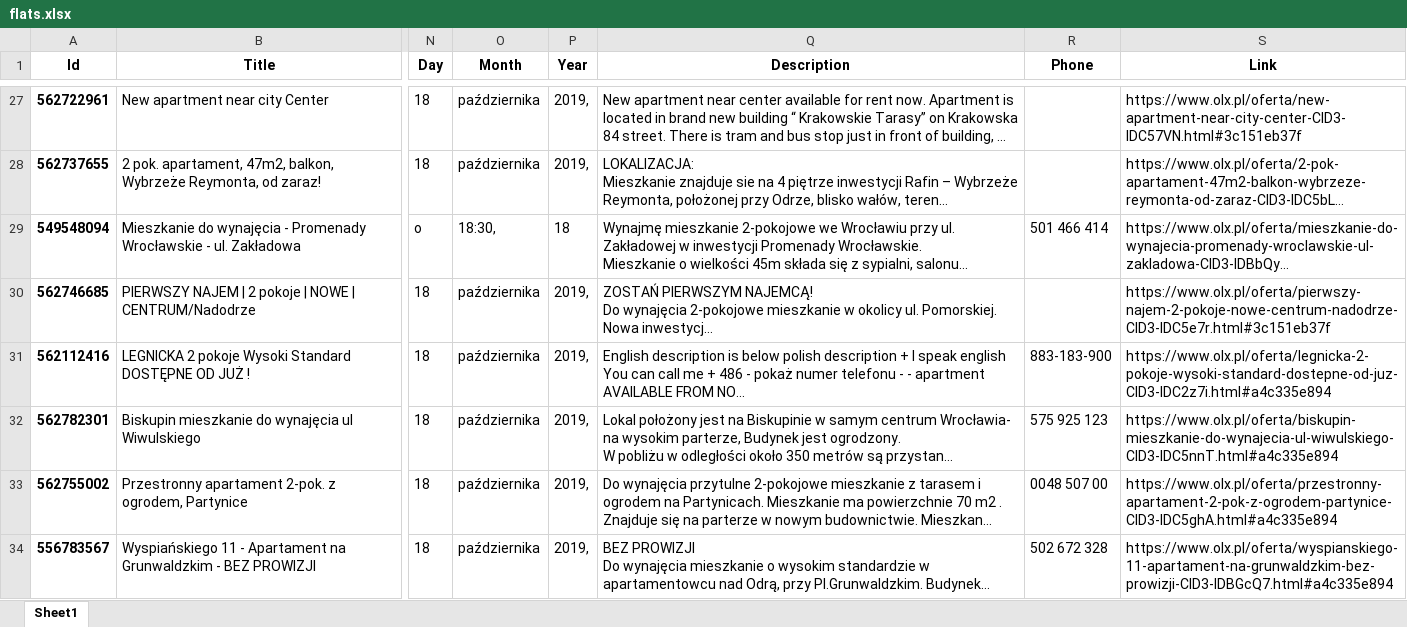
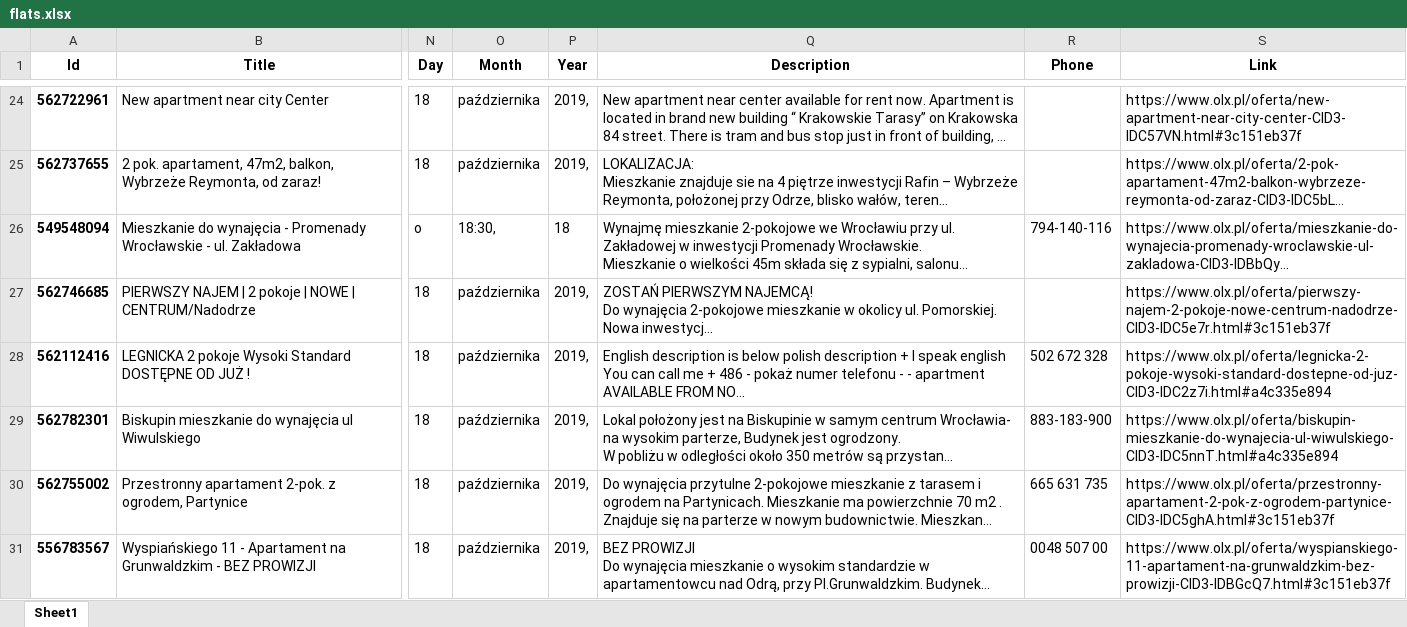
Before and after one commit to JakubPluta/OlxScraper, an Excel workbook: OlxScraper/flats.xlsx, sheet Sheet1, drawn as a sheet; only a part is shown, gaps mark what is left out; long unchanged cells end in …; values as stored, in another font and other column widths than the file's, no borders; addresses are those after the commit; the diff covers the shown part only; the diff names each change by its address in the sheet, - before the commit and + after, or states it on an @@ line.

```diff
--- a/OlxScraper/flats.xlsx (sheet Sheet1)
+++ b/OlxScraper/flats.xlsx (sheet Sheet1)
-R26 (Phone): 501 466 414
+R26 (Phone): 794-140-116
-R28 (Phone): 883-183-900
+R28 (Phone): 502 672 328
-R29 (Phone): 575 925 123
+R29 (Phone): 883-183-900
-R30 (Phone): 0048 507 00
+R30 (Phone): 665 631 735
-S30 (Link): https://www.olx.pl/oferta/przestronny-apartament-2-pok-z-ogrodem-partynice-CID3-IDC5ghA.html#a4c335e894
+S30 (Link): https://www.olx.pl/oferta/przestronny-apartament-2-pok-z-ogrodem-partynice-CID3-IDC5ghA.html#3c151eb37f
-R31 (Phone): 502 672 328
+R31 (Phone): 0048 507 00
-S31 (Link): https://www.olx.pl/oferta/wyspianskiego-11-apartament-na-grunwaldzkim-bez-prowizji-CID3-IDBGcQ7.html#a4c335e894
+S31 (Link): https://www.olx.pl/oferta/wyspianskiego-11-apartament-na-grunwaldzkim-bez-prowizji-CID3-IDBGcQ7.html#3c151eb37f
```
Also changed, not shown: 6 added rows, 9 removed rows and 12 edited cells elsewhere in this sheet, 2 other files.
